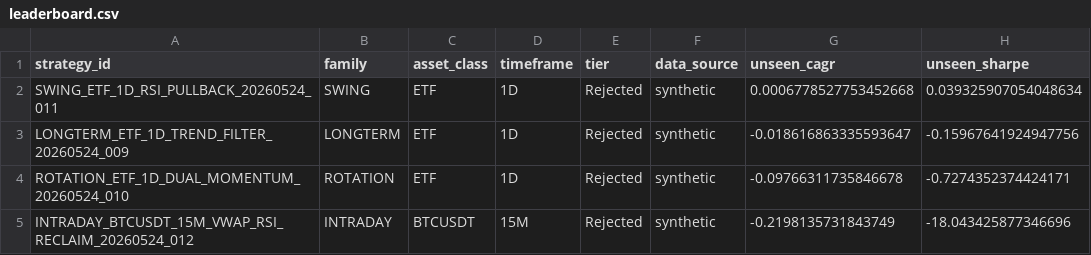
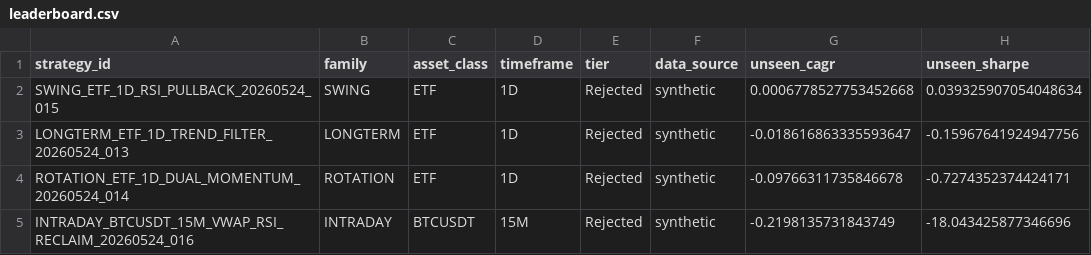
Before and after one commit to Michalo303/research-lab, a CSV file: registry/leaderboard.csv, drawn as a sheet; only a part is shown; the diff names each change by its address in the sheet, - before the commit and + after, or states it on an @@ line.

Commit message:
Add Massive market data adapter

```diff
--- a/registry/leaderboard.csv
+++ b/registry/leaderboard.csv
-A2 (strategy_id): SWING_ETF_1D_RSI_PULLBACK_20260524_011
+A2 (strategy_id): SWING_ETF_1D_RSI_PULLBACK_20260524_015
-A3 (strategy_id): LONGTERM_ETF_1D_TREND_FILTER_20260524_009
+A3 (strategy_id): LONGTERM_ETF_1D_TREND_FILTER_20260524_013
-A4 (strategy_id): ROTATION_ETF_1D_DUAL_MOMENTUM_20260524_010
+A4 (strategy_id): ROTATION_ETF_1D_DUAL_MOMENTUM_20260524_014
-A5 (strategy_id): INTRADAY_BTCUSDT_15M_VWAP_RSI_RECLAIM_20260524_012
+A5 (strategy_id): INTRADAY_BTCUSDT_15M_VWAP_RSI_RECLAIM_20260524_016
```
Also changed, not shown: 21 other files.
